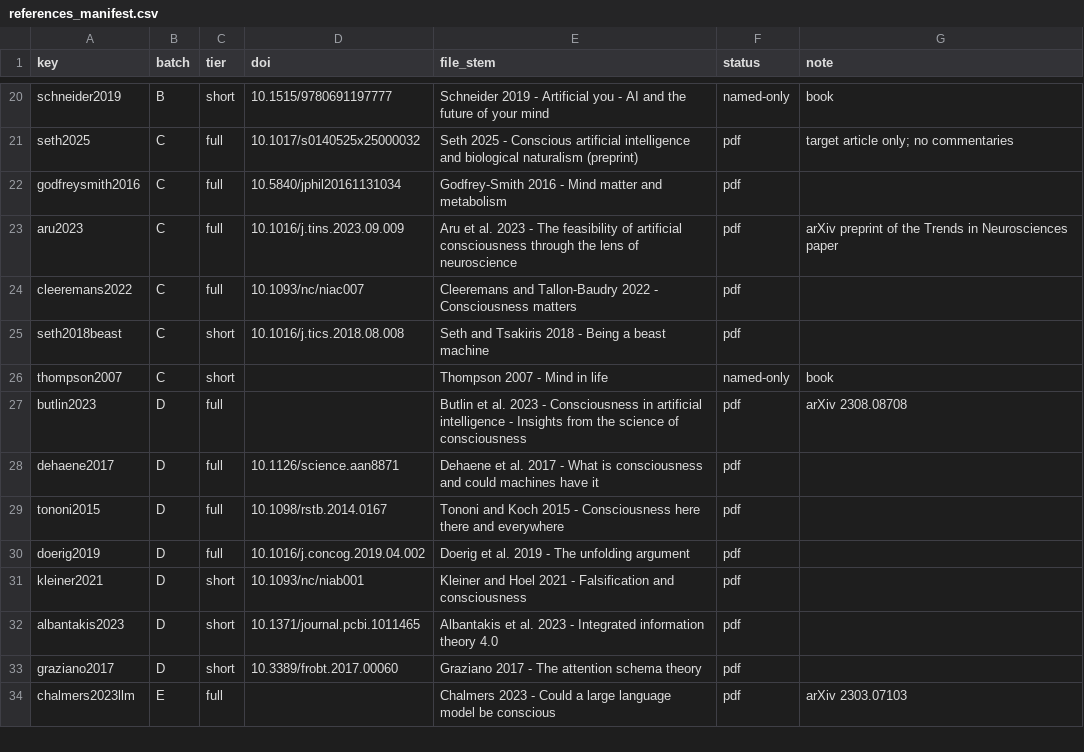
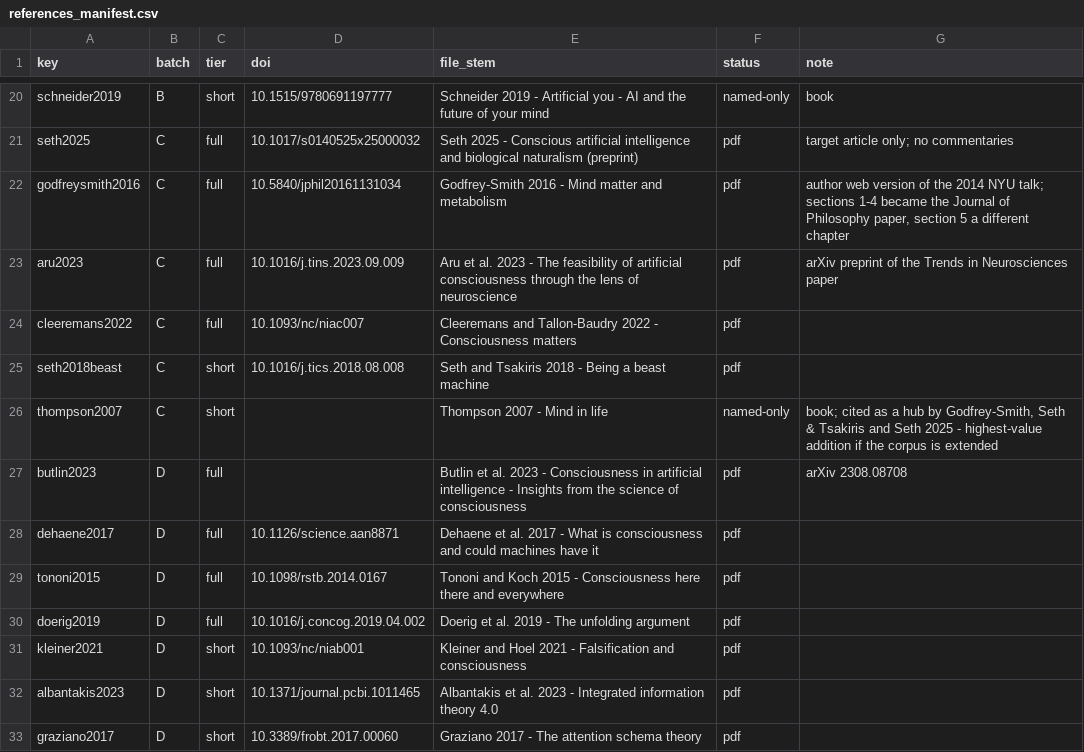
Before and after one commit to Sungwoo-Lee/EPISODE, a CSV file: docs/project/references/computational_functionalism/references_manifest.csv, drawn as a sheet; only a part is shown, gaps mark what is left out; the shorter side is filled out with more unchanged rows.

```diff
--- a/docs/project/references/computational_functionalism/references_manifest.csv
+++ b/docs/project/references/computational_functionalism/references_manifest.csv
@@ -21,3 +21,3 @@ schneider2019,B,short,10.1515/9780691197777,Schneider 2019 - Artificial you - AI
 seth2025,C,full,10.1017/s0140525x25000032,Seth 2025 - Conscious artificial intelligence and biological naturalism (preprint),pdf,target article only; no commentaries
-godfreysmith2016,C,full,10.5840/jphil20161131034,Godfrey-Smith 2016 - Mind matter and metabolism,pdf,
+godfreysmith2016,C,full,10.5840/jphil20161131034,Godfrey-Smith 2016 - Mind matter and metabolism,pdf,"author web version of the 2014 NYU talk; sections 1-4 became the Journal of Philosophy paper, section 5 a different chapter"
 aru2023,C,full,10.1016/j.tins.2023.09.009,Aru et al. 2023 - The feasibility of artificial consciousness through the lens of neuroscience,pdf,arXiv preprint of the Trends in Neurosciences paper
@@ -25,3 +25,3 @@ cleeremans2022,C,full,10.1093/nc/niac007,Cleeremans and Tallon-Baudry 2022 - Con
 seth2018beast,C,short,10.1016/j.tics.2018.08.008,Seth and Tsakiris 2018 - Being a beast machine,pdf,
-thompson2007,C,short,,Thompson 2007 - Mind in life,named-only,book
+thompson2007,C,short,,Thompson 2007 - Mind in life,named-only,"book; cited as a hub by Godfrey-Smith, Seth & Tsakiris and Seth 2025 - highest-value addition if the corpus is extended"
 butlin2023,D,full,,Butlin et al. 2023 - Consciousness in artificial intelligence - Insights from the science of consciousness,pdf,arXiv 2308.08708
```
Also changed, not shown: 1 other file.
